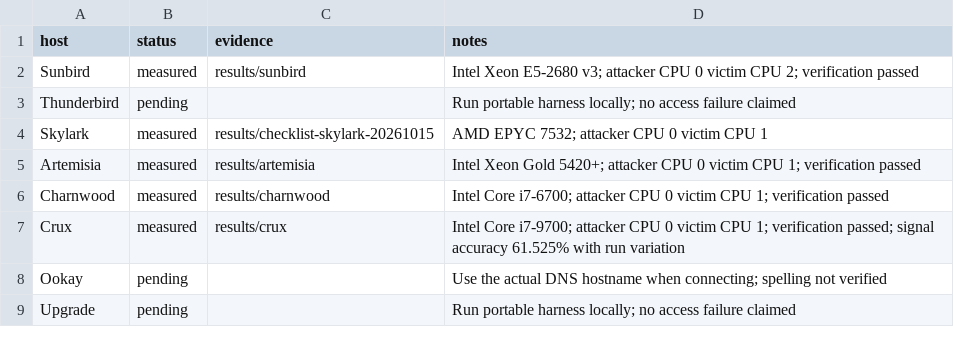
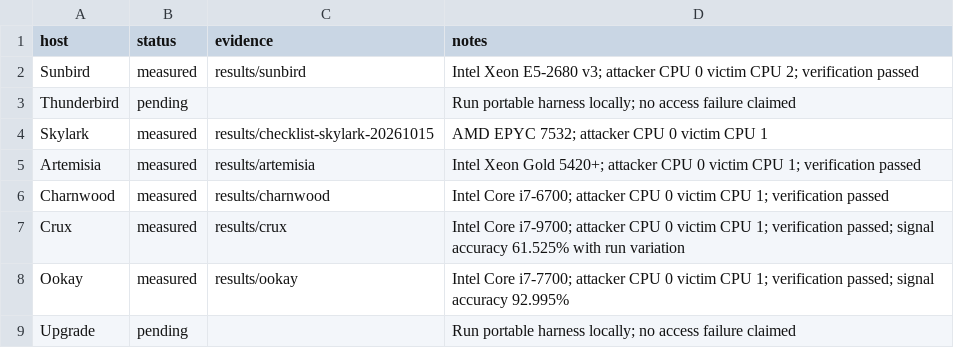
Before and after one commit to pgpatel25/ECE592_HW2_flush-flush, a CSV file: CPU_COVERAGE.csv, drawn as a sheet.

Commit message:
okkay ff results

```diff
--- a/CPU_COVERAGE.csv
+++ b/CPU_COVERAGE.csv
@@ -7,3 +7,3 @@ Charnwood,measured,results/charnwood,Intel Core i7-6700; attacker CPU 0 victim C
 Crux,measured,results/crux,Intel Core i7-9700; attacker CPU 0 victim CPU 1; verification passed; signal accuracy 61.525% with run variation
-Ookay,pending,,Use the actual DNS hostname when connecting; spelling not verified
+Ookay,measured,results/ookay,Intel Core i7-7700; attacker CPU 0 victim CPU 1; verification passed; signal accuracy 92.995%
 Upgrade,pending,,Run portable harness locally; no access failure claimed
```
Also changed, not shown: 47 other files.
